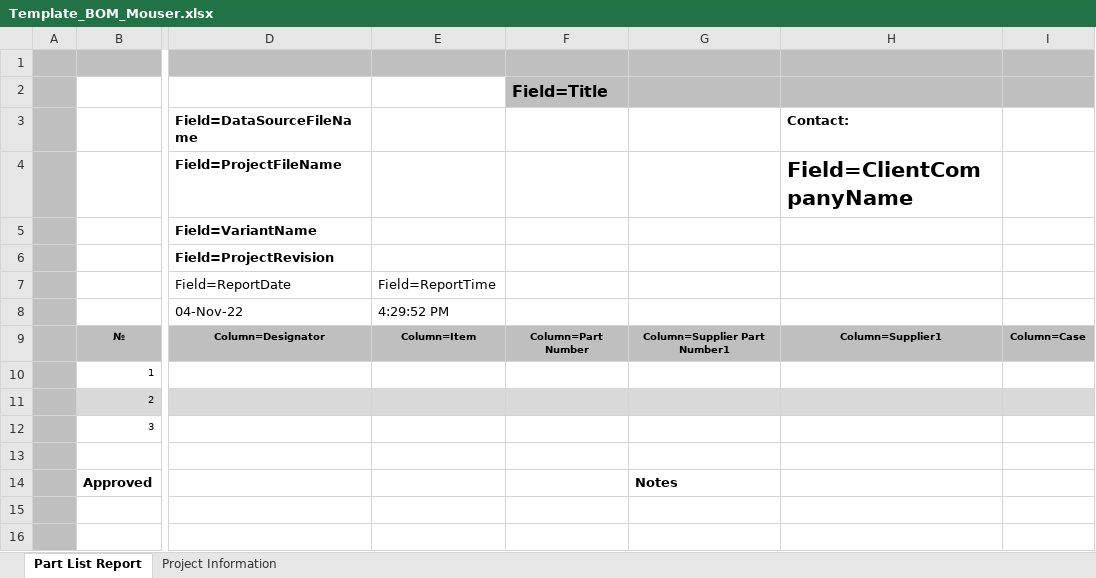
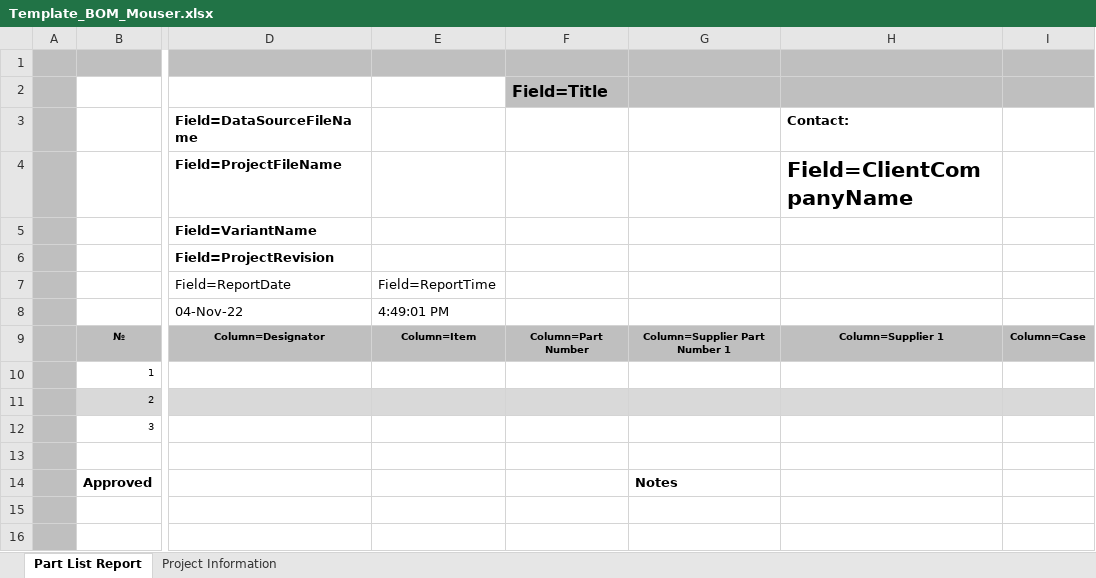
Before and after one commit to kamockialiaksandr/Altium_Library_Kam, an Excel workbook: Templates/BOM/Template_BOM_Mouser.xlsx, sheet Part List Report, drawn as a sheet; only a part is shown, gaps mark what is left out; values as stored, in another font and other column widths than the file's, no borders; conditional formats not drawn; the diff names each change by its address in the sheet, - before the commit and + after, or states it on an @@ line.

Commit message:
fixed BOM template

```diff
--- a/Templates/BOM/Template_BOM_Mouser.xlsx (sheet Part List Report)
+++ b/Templates/BOM/Template_BOM_Mouser.xlsx (sheet Part List Report)
-E8: 4:29:52 PM
+E8: 4:49:01 PM
-G9: Column=Supplier Part Number1
+G9: Column=Supplier Part Number 1
-H9: Column=Supplier1
+H9: Column=Supplier 1
```
